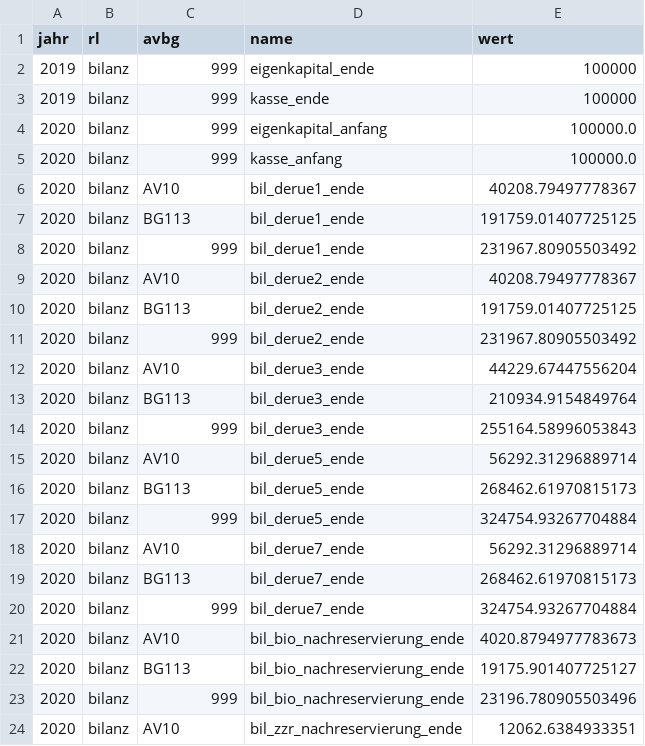
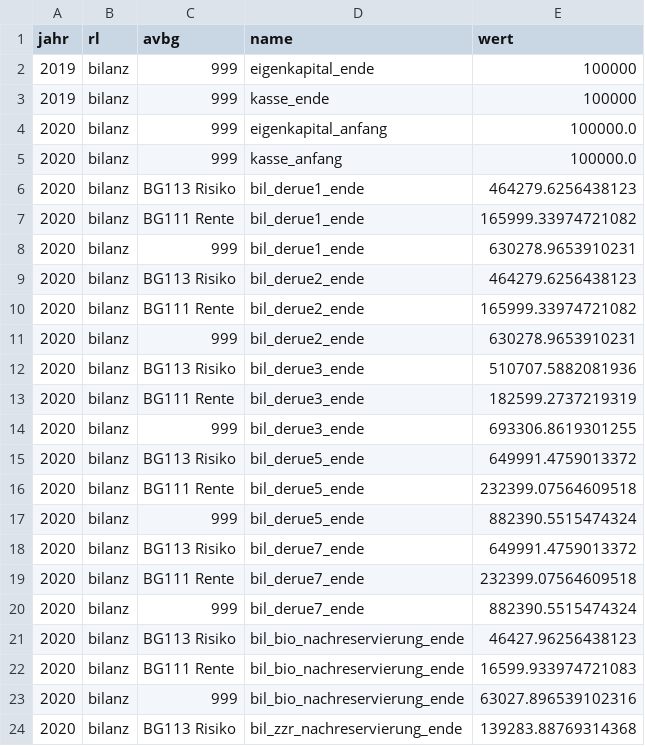
Before and after one commit to KaMusialik/csv_fuer_mein_Spiel, a CSV file: bilanz.csv, drawn as a sheet; only a part is shown; the diff covers the shown part only.

```diff
--- a/bilanz.csv
+++ b/bilanz.csv
@@ -5,20 +5,20 @@ jahr;rl;avbg;name;wert
 2020;bilanz;999;kasse_anfang;100000.0
-2020;bilanz; AV10;bil_derue1_ende;40208.79497778367
-2020;bilanz; BG113;bil_derue1_ende;191759.01407725125
-2020;bilanz;999;bil_derue1_ende;231967.80905503492
-2020;bilanz; AV10;bil_derue2_ende;40208.79497778367
-2020;bilanz; BG113;bil_derue2_ende;191759.01407725125
-2020;bilanz;999;bil_derue2_ende;231967.80905503492
-2020;bilanz; AV10;bil_derue3_ende;44229.67447556204
-2020;bilanz; BG113;bil_derue3_ende;210934.9154849764
-2020;bilanz;999;bil_derue3_ende;255164.58996053843
-2020;bilanz; AV10;bil_derue5_ende;56292.31296889714
-2020;bilanz; BG113;bil_derue5_ende;268462.61970815173
-2020;bilanz;999;bil_derue5_ende;324754.93267704884
-2020;bilanz; AV10;bil_derue7_ende;56292.31296889714
-2020;bilanz; BG113;bil_derue7_ende;268462.61970815173
-2020;bilanz;999;bil_derue7_ende;324754.93267704884
-2020;bilanz; AV10;bil_bio_nachreservierung_ende;4020.8794977783673
-2020;bilanz; BG113;bil_bio_nachreservierung_ende;19175.901407725127
-2020;bilanz;999;bil_bio_nachreservierung_ende;23196.780905503496
-2020;bilanz; AV10;bil_zzr_nachreservierung_ende;12062.6384933351
+2020;bilanz; BG113 Risiko;bil_derue1_ende;464279.6256438123
+2020;bilanz; BG111 Rente;bil_derue1_ende;165999.33974721082
+2020;bilanz;999;bil_derue1_ende;630278.9653910231
+2020;bilanz; BG113 Risiko;bil_derue2_ende;464279.6256438123
+2020;bilanz; BG111 Rente;bil_derue2_ende;165999.33974721082
+2020;bilanz;999;bil_derue2_ende;630278.9653910231
+2020;bilanz; BG113 Risiko;bil_derue3_ende;510707.5882081936
+2020;bilanz; BG111 Rente;bil_derue3_ende;182599.2737219319
+2020;bilanz;999;bil_derue3_ende;693306.8619301255
+2020;bilanz; BG113 Risiko;bil_derue5_ende;649991.4759013372
+2020;bilanz; BG111 Rente;bil_derue5_ende;232399.07564609518
+2020;bilanz;999;bil_derue5_ende;882390.5515474324
+2020;bilanz; BG113 Risiko;bil_derue7_ende;649991.4759013372
+2020;bilanz; BG111 Rente;bil_derue7_ende;232399.07564609518
+2020;bilanz;999;bil_derue7_ende;882390.5515474324
+2020;bilanz; BG113 Risiko;bil_bio_nachreservierung_ende;46427.96256438123
+2020;bilanz; BG111 Rente;bil_bio_nachreservierung_ende;16599.933974721083
+2020;bilanz;999;bil_bio_nachreservierung_ende;63027.896539102316
+2020;bilanz; BG113 Risiko;bil_zzr_nachreservierung_ende;139283.88769314368
```
Also changed, not shown: 27 edited cells elsewhere in this file, ka_zinskurve.csv, provision.csv, 17 other files.
